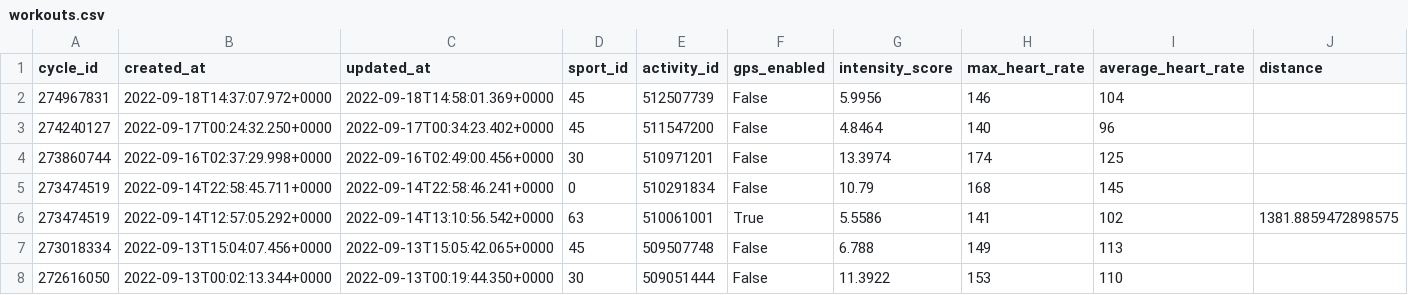
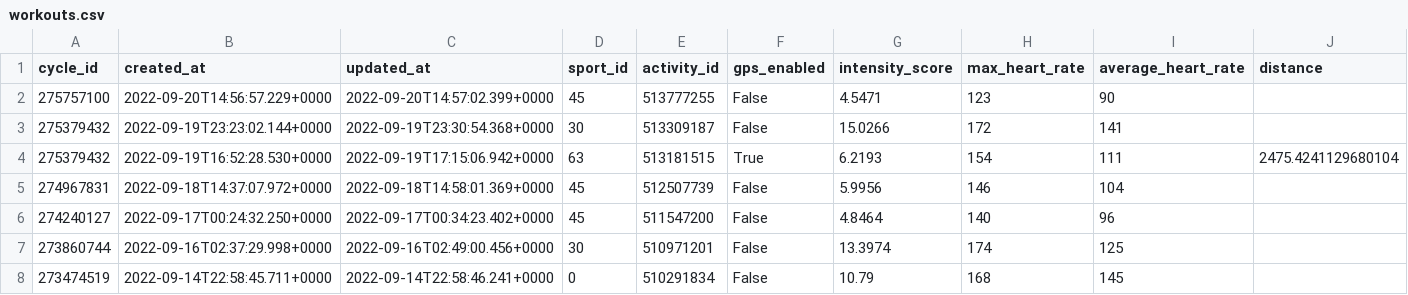
Before and after one commit to jrozra200/jakes_health_kit, a CSV file: data/workouts.csv, drawn as a sheet; only a part is shown; the shorter side is filled out with more unchanged rows; rows hold the shown columns only; the diff names each change by its address in the sheet, - before the commit and + after, or states it on an @@ line.

Commit message:
updated data & new ideas

```diff
--- a/data/workouts.csv
+++ b/data/workouts.csv
+row 2: 275757100 | 2022-09-20T14:56:57.229+0000 | 2022-09-20T14:57:02.399+0000 | 45 | 513777255 | False | 4.5471 | 123 | 90
+row 3: 275379432 | 2022-09-19T23:23:02.144+0000 | 2022-09-19T23:30:54.368+0000 | 30 | 513309187 | False | 15.0266 | 172 | 141
+row 4: 275379432 | 2022-09-19T16:52:28.530+0000 | 2022-09-19T17:15:06.942+0000 | 63 | 513181515 | True | 6.2193 | 154 | 111 | 2475.4241129680104
```
Also changed, not shown: data/cycles.csv, data/futbol_schedule.csv, 7 other files.
